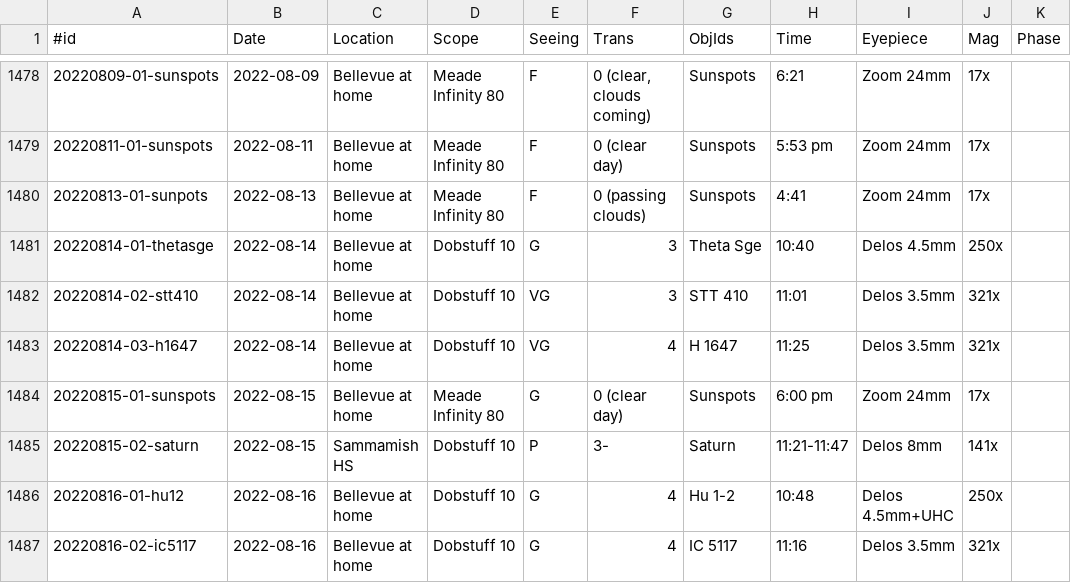
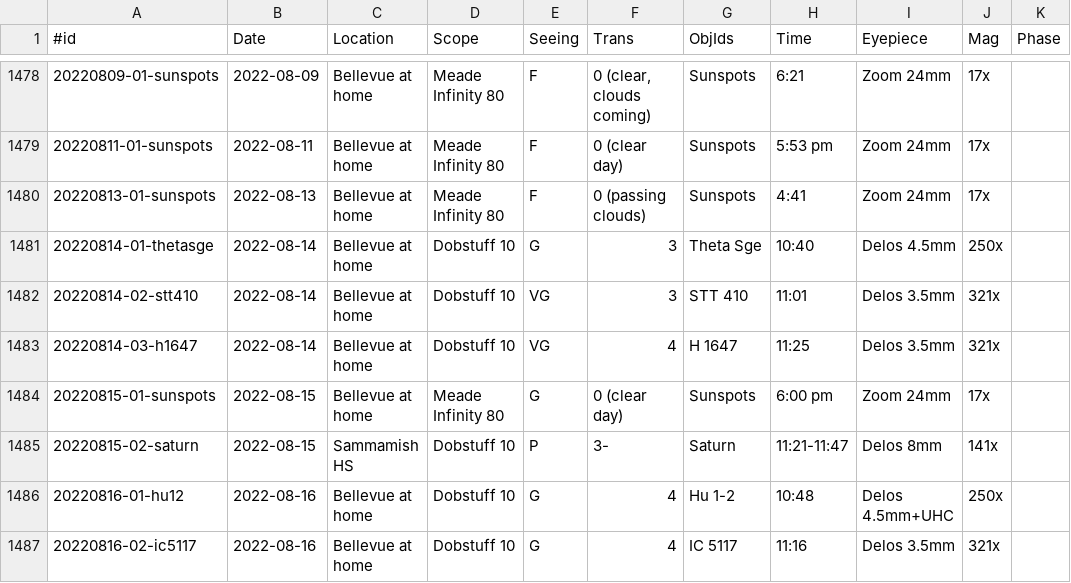
Before and after one commit to jonathanacross/astrodb, a TSV file: data/observations.tsv, drawn as a sheet; only a part is shown, gaps mark what is left out; the diff names each change by its address in the sheet, - before the commit and + after, or states it on an @@ line.

```diff
--- a/data/observations.tsv
+++ b/data/observations.tsv
-A1480 (#id): 20220813-01-sunpots
+A1480 (#id): 20220813-01-sunspots
```
Also changed, not shown: 1 other file.
